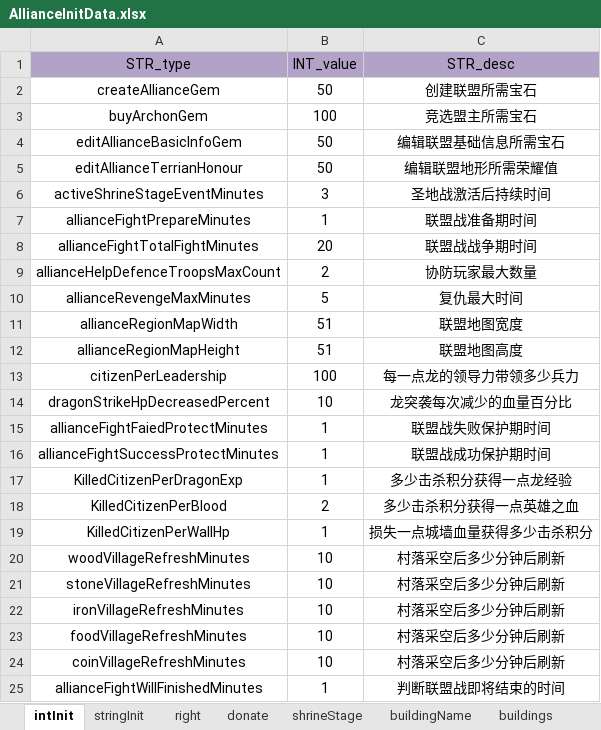
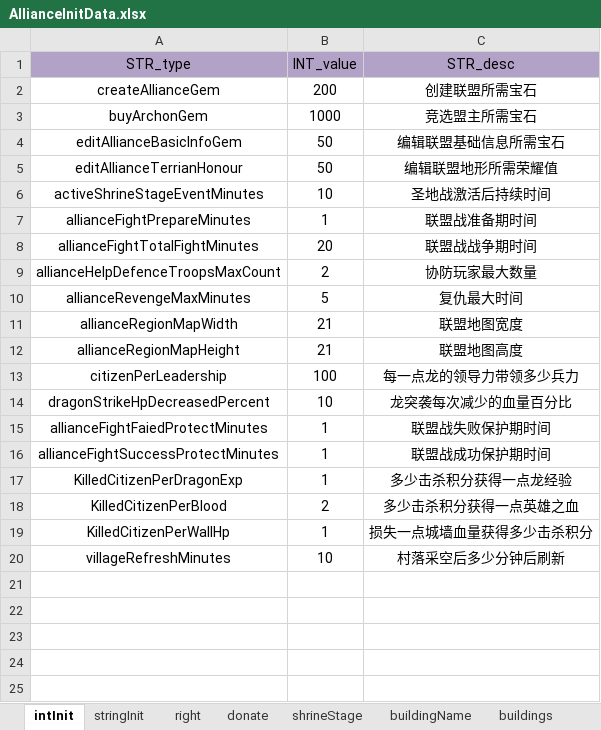
Before and after one commit to ModunZhang/kod_client, an Excel workbook: gameData/shared/AllianceInitData.xlsx, sheet intInit, drawn as a sheet; values as stored, in another font and other column widths than the file's, no borders; the diff names each change by its address in the sheet, - before the commit and + after, or states it on an @@ line.

```diff
--- a/gameData/shared/AllianceInitData.xlsx (sheet intInit)
+++ b/gameData/shared/AllianceInitData.xlsx (sheet intInit)
-B2 (INT_value): 50
+B2 (INT_value): 200
-B3 (INT_value): 100
+B3 (INT_value): 1000
-B6 (INT_value): 3
+B6 (INT_value): 10
-B11:B12 (INT_value): 51
+B11:B12 (INT_value): 21
-A20 (STR_type): woodVillageRefreshMinutes
+A20 (STR_type): villageRefreshMinutes
-row 21: stoneVillageRefreshMinutes | 10 | 村落采空后多少分钟后刷新
-row 22: ironVillageRefreshMinutes | 10 | 村落采空后多少分钟后刷新
-row 23: foodVillageRefreshMinutes | 10 | 村落采空后多少分钟后刷新
-row 24: coinVillageRefreshMinutes | 10 | 村落采空后多少分钟后刷新
-row 25: allianceFightWillFinishedMinutes | 1 | 判断联盟战即将结束的时间
```
Also changed, not shown: sheet buildings, sheet shrineStage, sheet donate, sheet fightRewards, gameData/shared/AllianceBuilding.xlsx, gameData/shared/AllianceVillage.xlsx, 24 other files.
